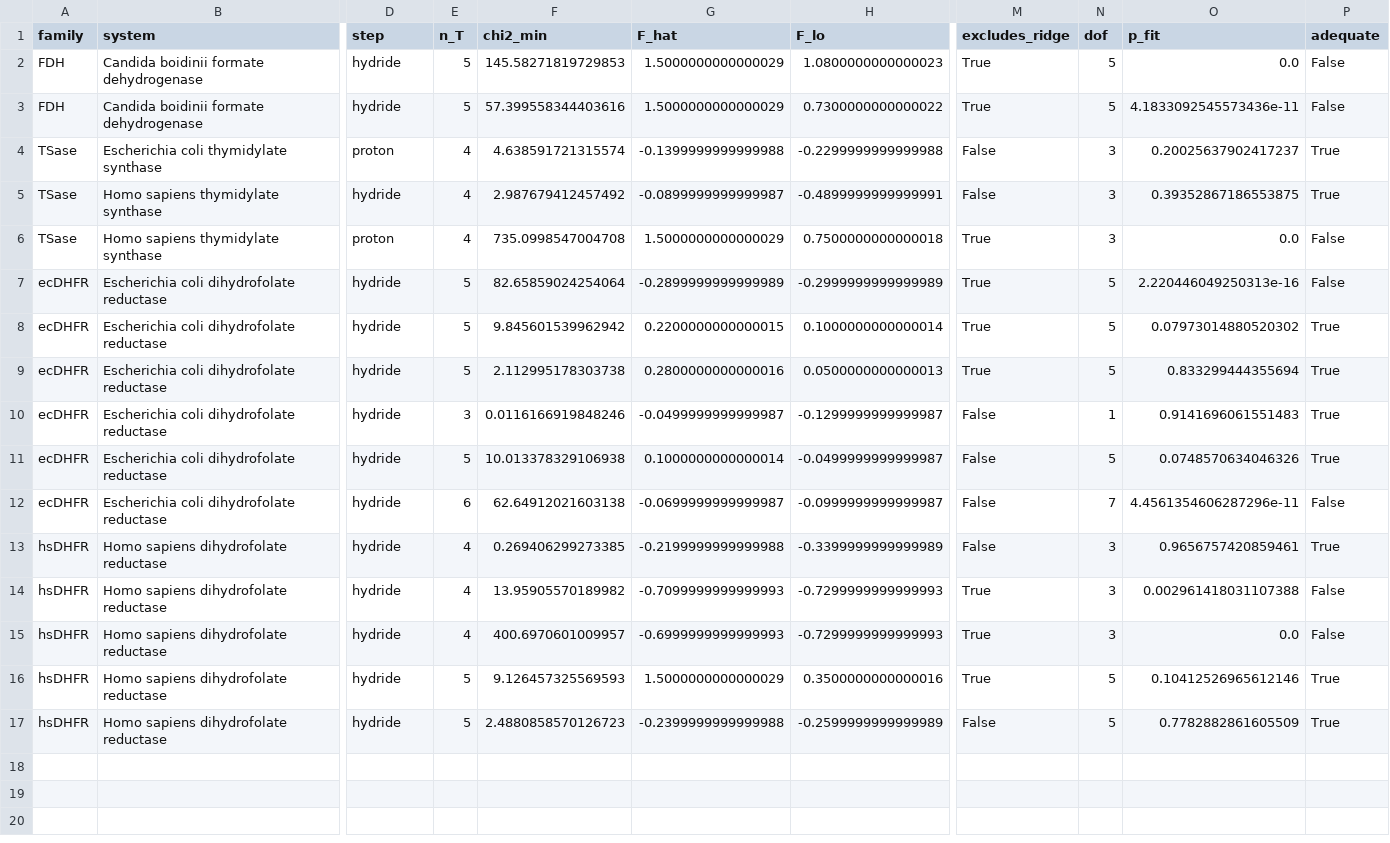
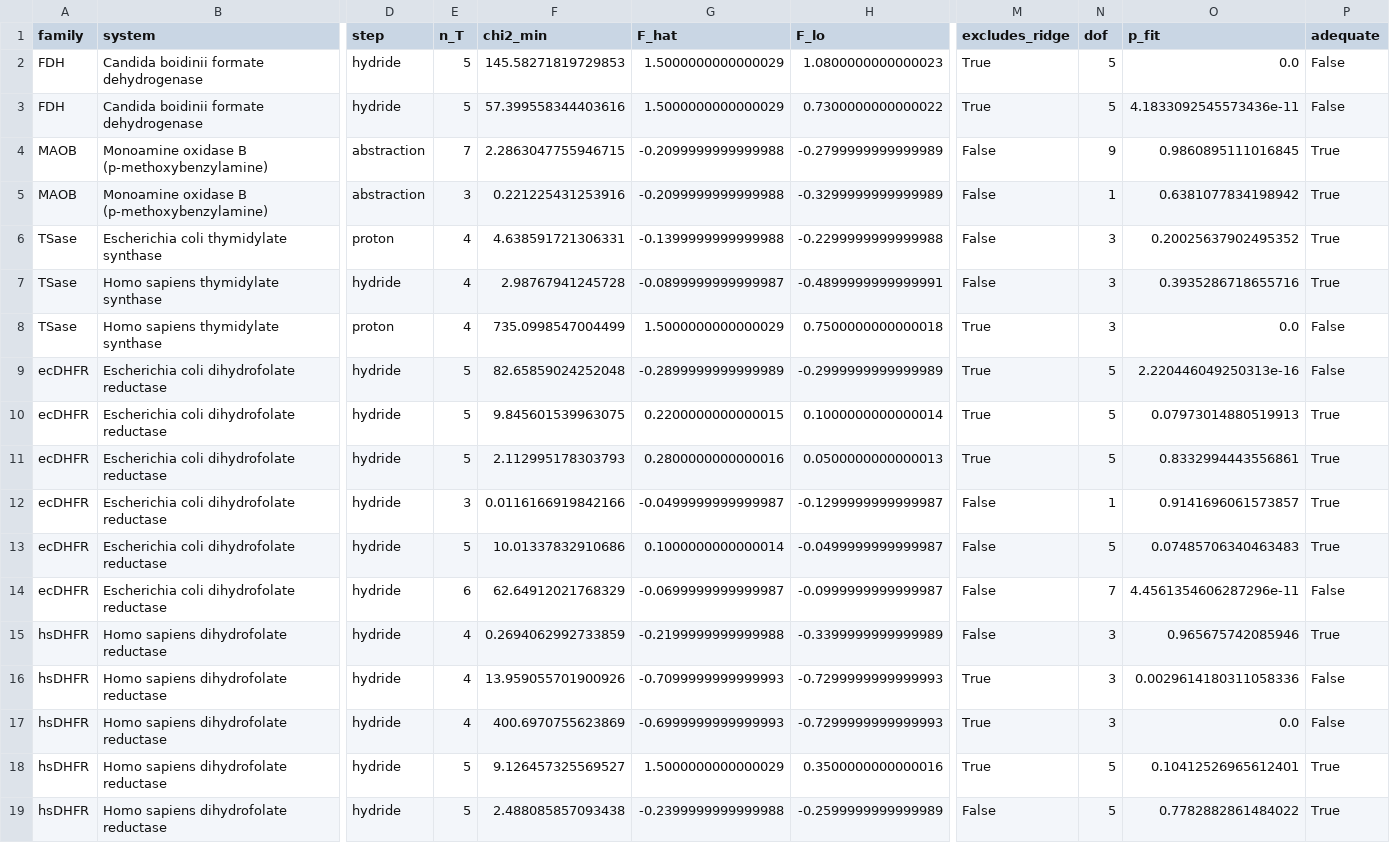
Before and after one commit to ProfessorDong/kie-identifiability, a CSV file: results/offset_profiles_annotated.csv, drawn as a sheet; only a part is shown, gaps mark what is left out; addresses are those after the commit; rows hold the shown columns only; the diff names each change by its address in the sheet, - before the commit and + after, or states it on an @@ line.

Commit message:
Generate every SI table from data, and add the records that were missing
Two SI tables were hand-maintained with no generator, so both silently fell out
of step when series were added: the complete-benchmark table still listed 73
records when the benchmark held 83, and the profile table covered 16 series of
18.  Neither could be rebuilt.  Both now regenerate from data, and the profile
results are re-run over all 18 series.

Also adds the LADH offsets and the Bahnson source table, and refreshes the
bounds after the correlation bracket was extended.

```diff
--- a/results/offset_profiles_annotated.csv
+++ b/results/offset_profiles_annotated.csv
+row 4: MAOB | Monoamine oxidase B (p-methoxybenzylamine) | abstraction | 7 | 2.2863047755946715 | -0.2099999999999988 | -0.2799999999999989 | False | 9 | 0.9860895111016845 | True
+row 5: MAOB | Monoamine oxidase B (p-methoxybenzylamine) | abstraction | 3 | 0.221225431253916 | -0.2099999999999988 | -0.3299999999999989 | False | 1 | 0.6381077834198942 | True
-F6 (chi2_min): 4.638591721315574
+F6 (chi2_min): 4.638591721306331
-O6 (p_fit): 0.20025637902417237
+O6 (p_fit): 0.20025637902495352
-F7 (chi2_min): 2.987679412457492
+F7 (chi2_min): 2.98767941245728
-O7 (p_fit): 0.39352867186553875
+O7 (p_fit): 0.3935286718655716
-F8 (chi2_min): 735.0998547004708
+F8 (chi2_min): 735.0998547004499
-F9 (chi2_min): 82.65859024254064
+F9 (chi2_min): 82.65859024252048
-F10 (chi2_min): 9.845601539962942
+F10 (chi2_min): 9.845601539963075
-O10 (p_fit): 0.07973014880520302
+O10 (p_fit): 0.07973014880519913
-F11 (chi2_min): 2.112995178303738
+F11 (chi2_min): 2.112995178303793
-O11 (p_fit): 0.833299444355694
+O11 (p_fit): 0.8332994443556861
-F12 (chi2_min): 0.0116166919848246
+F12 (chi2_min): 0.0116166919842166
-O12 (p_fit): 0.9141696061551483
+O12 (p_fit): 0.9141696061573857
-F13 (chi2_min): 10.013378329106938
+F13 (chi2_min): 10.01337832910686
-O13 (p_fit): 0.0748570634046326
+O13 (p_fit): 0.07485706340463483
-F14 (chi2_min): 62.64912021603138
+F14 (chi2_min): 62.64912021768329
-F15 (chi2_min): 0.269406299273385
+F15 (chi2_min): 0.2694062992733859
-O15 (p_fit): 0.9656757420859461
+O15 (p_fit): 0.965675742085946
-F16 (chi2_min): 13.95905570189982
+F16 (chi2_min): 13.959055701900926
-O16 (p_fit): 0.002961418031107388
+O16 (p_fit): 0.0029614180311058336
-F17 (chi2_min): 400.6970601009957
+F17 (chi2_min): 400.6970755623869
-F18 (chi2_min): 9.126457325569593
+F18 (chi2_min): 9.126457325569527
-O18 (p_fit): 0.10412526965612146
+O18 (p_fit): 0.10412526965612401
-F19 (chi2_min): 2.4880858570126723
+F19 (chi2_min): 2.488085857093438
-O19 (p_fit): 0.7782882861605509
+O19 (p_fit): 0.7782882861484022
```
Also changed, not shown: results/offset_profiles.csv, 10 other files.
